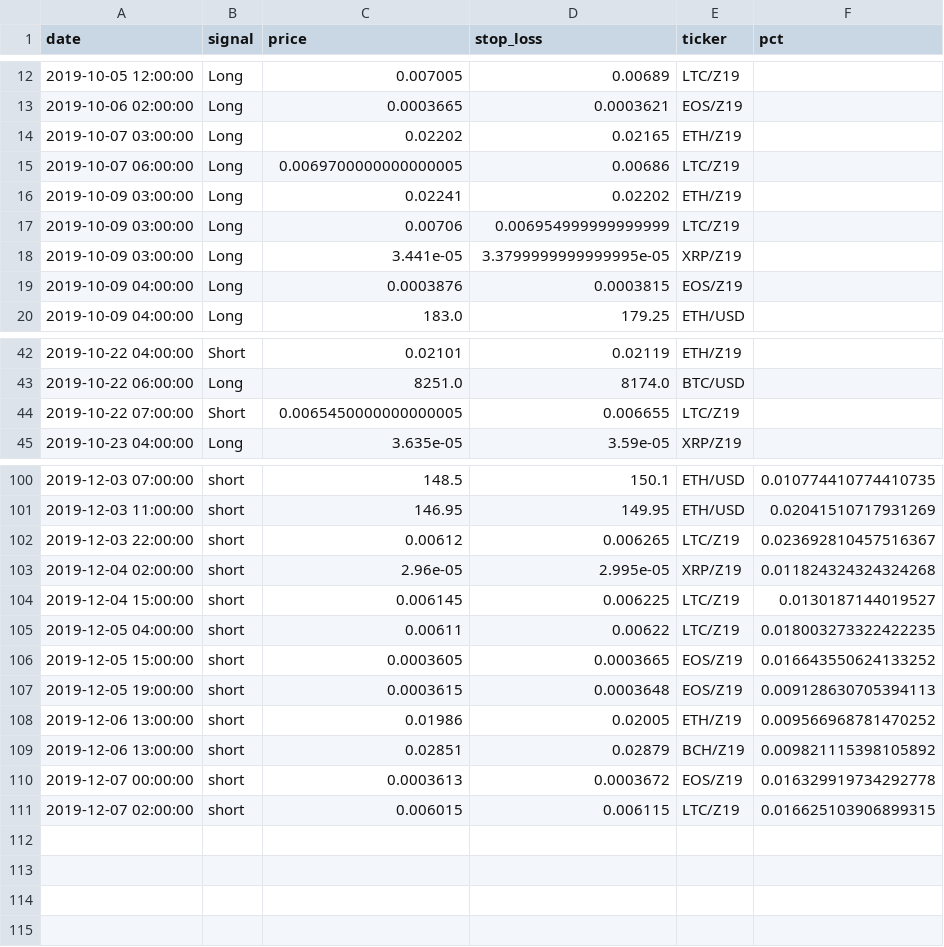
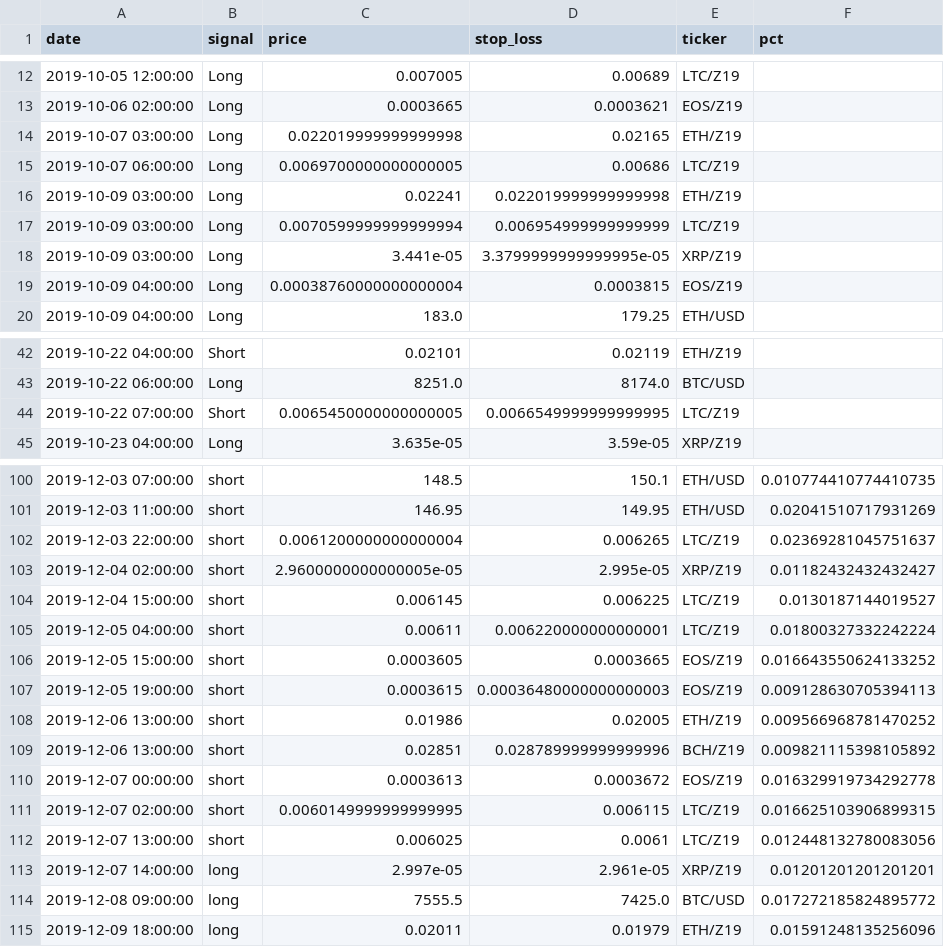
Before and after one commit to pegahcarter/All-Things-TA, a CSV file: data/signals/wc_elite.csv, drawn as a sheet; only a part is shown, gaps mark what is left out; the diff covers the shown part only.

```diff
--- a/data/signals/wc_elite.csv
+++ b/data/signals/wc_elite.csv
@@ -13,8 +13,8 @@ date,signal,price,stop_loss,ticker,pct
 2019-10-06 02:00:00,Long,0.0003665,0.0003621,EOS/Z19,
-2019-10-07 03:00:00,Long,0.02202,0.02165,ETH/Z19,
+2019-10-07 03:00:00,Long,0.022019999999999998,0.02165,ETH/Z19,
 2019-10-07 06:00:00,Long,0.0069700000000000005,0.00686,LTC/Z19,
-2019-10-09 03:00:00,Long,0.02241,0.02202,ETH/Z19,
-2019-10-09 03:00:00,Long,0.00706,0.006954999999999999,LTC/Z19,
+2019-10-09 03:00:00,Long,0.02241,0.022019999999999998,ETH/Z19,
+2019-10-09 03:00:00,Long,0.0070599999999999994,0.006954999999999999,LTC/Z19,
 2019-10-09 03:00:00,Long,3.441e-05,3.3799999999999995e-05,XRP/Z19,
-2019-10-09 04:00:00,Long,0.0003876,0.0003815,EOS/Z19,
+2019-10-09 04:00:00,Long,0.00038760000000000004,0.0003815,EOS/Z19,
 2019-10-09 04:00:00,Long,183.0,179.25,ETH/USD,
@@ -43,3 +43,3 @@ date,signal,price,stop_loss,ticker,pct
 2019-10-22 06:00:00,Long,8251.0,8174.0,BTC/USD,
-2019-10-22 07:00:00,Short,0.0065450000000000005,0.006655,LTC/Z19,
+2019-10-22 07:00:00,Short,0.0065450000000000005,0.0066549999999999995,LTC/Z19,
 2019-10-23 04:00:00,Long,3.635e-05,3.59e-05,XRP/Z19,
@@ -101,11 +101,15 @@ date,signal,price,stop_loss,ticker,pct
 2019-12-03 11:00:00,short,146.95,149.95,ETH/USD,0.02041510717931269
-2019-12-03 22:00:00,short,0.00612,0.006265,LTC/Z19,0.023692810457516367
-2019-12-04 02:00:00,short,2.96e-05,2.995e-05,XRP/Z19,0.011824324324324268
+2019-12-03 22:00:00,short,0.0061200000000000004,0.006265,LTC/Z19,0.02369281045751637
+2019-12-04 02:00:00,short,2.9600000000000005e-05,2.995e-05,XRP/Z19,0.01182432432432427
 2019-12-04 15:00:00,short,0.006145,0.006225,LTC/Z19,0.0130187144019527
-2019-12-05 04:00:00,short,0.00611,0.00622,LTC/Z19,0.018003273322422235
+2019-12-05 04:00:00,short,0.00611,0.006220000000000001,LTC/Z19,0.01800327332242224
 2019-12-05 15:00:00,short,0.0003605,0.0003665,EOS/Z19,0.016643550624133252
-2019-12-05 19:00:00,short,0.0003615,0.0003648,EOS/Z19,0.009128630705394113
+2019-12-05 19:00:00,short,0.0003615,0.00036480000000000003,EOS/Z19,0.009128630705394113
 2019-12-06 13:00:00,short,0.01986,0.02005,ETH/Z19,0.009566968781470252
-2019-12-06 13:00:00,short,0.02851,0.02879,BCH/Z19,0.009821115398105892
+2019-12-06 13:00:00,short,0.02851,0.028789999999999996,BCH/Z19,0.009821115398105892
 2019-12-07 00:00:00,short,0.0003613,0.0003672,EOS/Z19,0.016329919734292778
-2019-12-07 02:00:00,short,0.006015,0.006115,LTC/Z19,0.016625103906899315
+2019-12-07 02:00:00,short,0.0060149999999999995,0.006115,LTC/Z19,0.016625103906899315
+2019-12-07 13:00:00,short,0.006025,0.0061,LTC/Z19,0.012448132780083056
+2019-12-07 14:00:00,long,2.997e-05,2.961e-05,XRP/Z19,0.01201201201201201
+2019-12-08 09:00:00,long,7555.5,7425.0,BTC/USD,0.017272185824895772
+2019-12-09 18:00:00,long,0.02011,0.01979,ETH/Z19,0.01591248135256096
```
Also changed, not shown: 13 edited cells elsewhere in this file, data/signals/atta_insiders.csv.
